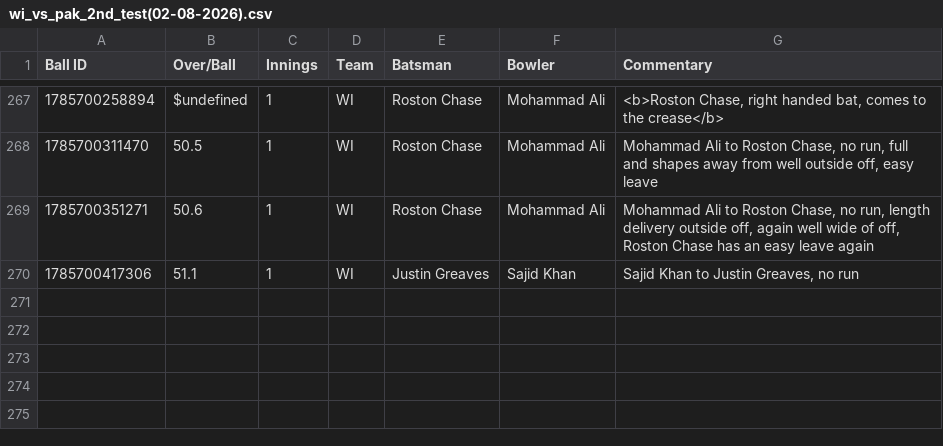
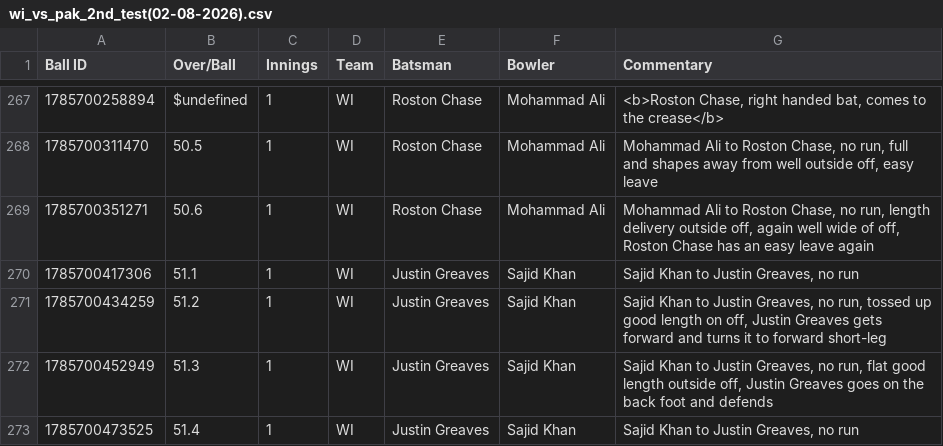
Before and after one commit to heisenricher/cricket_data, a CSV file: wi_vs_pak_2nd_test(02-08-2026).csv, drawn as a sheet; only a part is shown, gaps mark what is left out.

```diff
--- a/wi_vs_pak_2nd_test(02-08-2026).csv
+++ b/wi_vs_pak_2nd_test(02-08-2026).csv
@@ -270 +270,4 @@ Ball ID,Over/Ball,Innings,Team,Batsman,Bowler,Commentary
 1785700417306,51.1,1,WI,Justin Greaves,Sajid Khan,"Sajid Khan to Justin Greaves, no run"
+1785700434259,51.2,1,WI,Justin Greaves,Sajid Khan,"Sajid Khan to Justin Greaves, no run, tossed up good length on off, Justin Greaves gets forward and turns it to forward short-leg"
+1785700452949,51.3,1,WI,Justin Greaves,Sajid Khan,"Sajid Khan to Justin Greaves, no run, flat good length outside off, Justin Greaves goes on the back foot and defends"
+1785700473525,51.4,1,WI,Justin Greaves,Sajid Khan,"Sajid Khan to Justin Greaves, no run"
```
